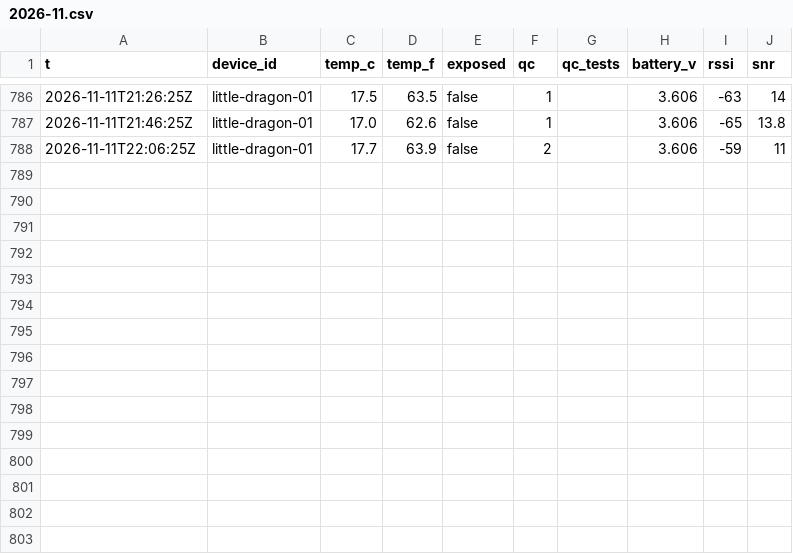
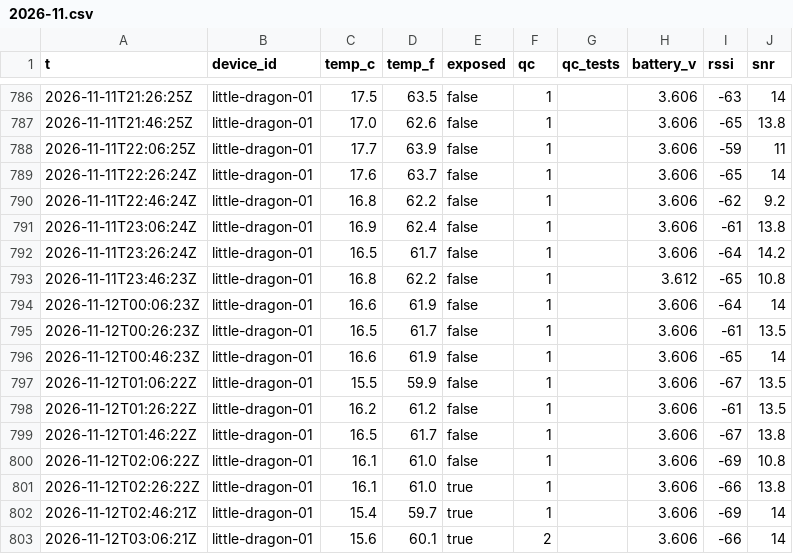
Before and after one commit to RobertsLab/acantha, a CSV file: readings/2026-11.csv, drawn as a sheet; only a part is shown, gaps mark what is left out.

```diff
--- a/readings/2026-11.csv
+++ b/readings/2026-11.csv
@@ -787,2 +787,17 @@ t,device_id,temp_c,temp_f,exposed,qc,qc_tests,battery_v,rssi,snr
 2026-11-11T21:46:25Z,little-dragon-01,17.0,62.6,false,1,,3.606,-65,13.8
-2026-11-11T22:06:25Z,little-dragon-01,17.7,63.9,false,2,,3.606,-59,11
+2026-11-11T22:06:25Z,little-dragon-01,17.7,63.9,false,1,,3.606,-59,11
+2026-11-11T22:26:24Z,little-dragon-01,17.6,63.7,false,1,,3.606,-65,14
+2026-11-11T22:46:24Z,little-dragon-01,16.8,62.2,false,1,,3.606,-62,9.2
+2026-11-11T23:06:24Z,little-dragon-01,16.9,62.4,false,1,,3.606,-61,13.8
+2026-11-11T23:26:24Z,little-dragon-01,16.5,61.7,false,1,,3.606,-64,14.2
+2026-11-11T23:46:23Z,little-dragon-01,16.8,62.2,false,1,,3.612,-65,10.8
+2026-11-12T00:06:23Z,little-dragon-01,16.6,61.9,false,1,,3.606,-64,14
+2026-11-12T00:26:23Z,little-dragon-01,16.5,61.7,false,1,,3.606,-61,13.5
+2026-11-12T00:46:23Z,little-dragon-01,16.6,61.9,false,1,,3.606,-65,14
+2026-11-12T01:06:22Z,little-dragon-01,15.5,59.9,false,1,,3.606,-67,13.5
+2026-11-12T01:26:22Z,little-dragon-01,16.2,61.2,false,1,,3.606,-61,13.5
+2026-11-12T01:46:22Z,little-dragon-01,16.5,61.7,false,1,,3.606,-67,13.8
+2026-11-12T02:06:22Z,little-dragon-01,16.1,61.0,false,1,,3.606,-69,10.8
+2026-11-12T02:26:22Z,little-dragon-01,16.1,61.0,true,1,,3.606,-66,13.8
+2026-11-12T02:46:21Z,little-dragon-01,15.4,59.7,true,1,,3.606,-69,14
+2026-11-12T03:06:21Z,little-dragon-01,15.6,60.1,true,2,,3.606,-66,14
```
